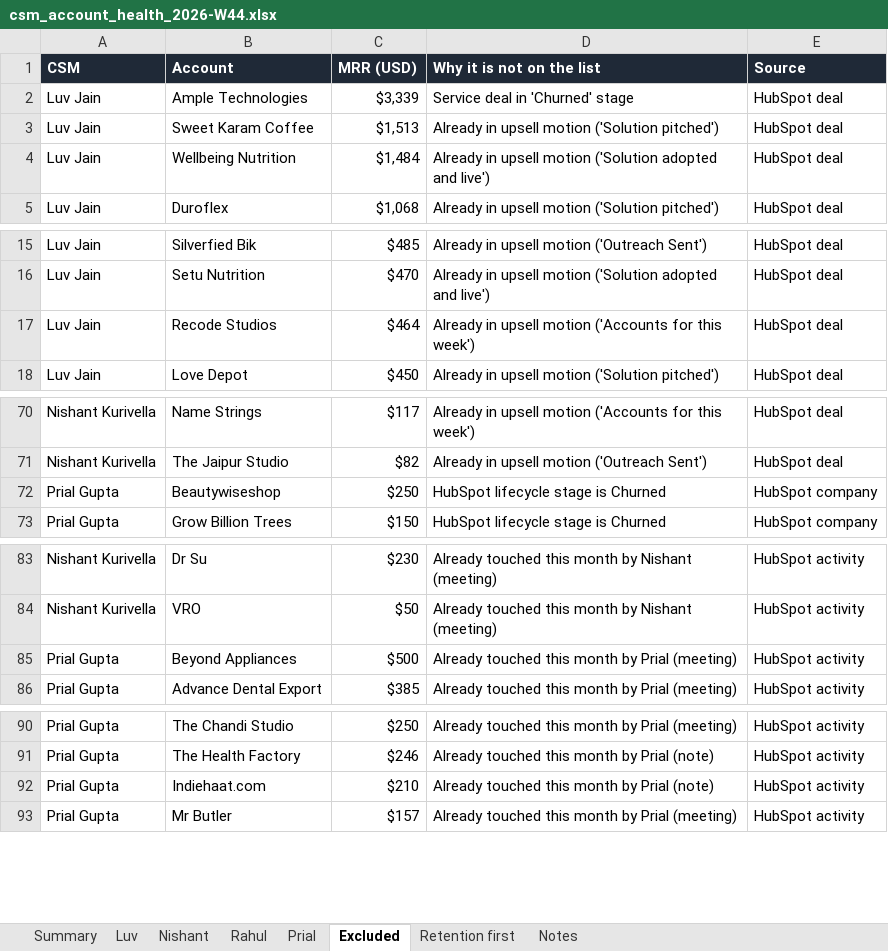
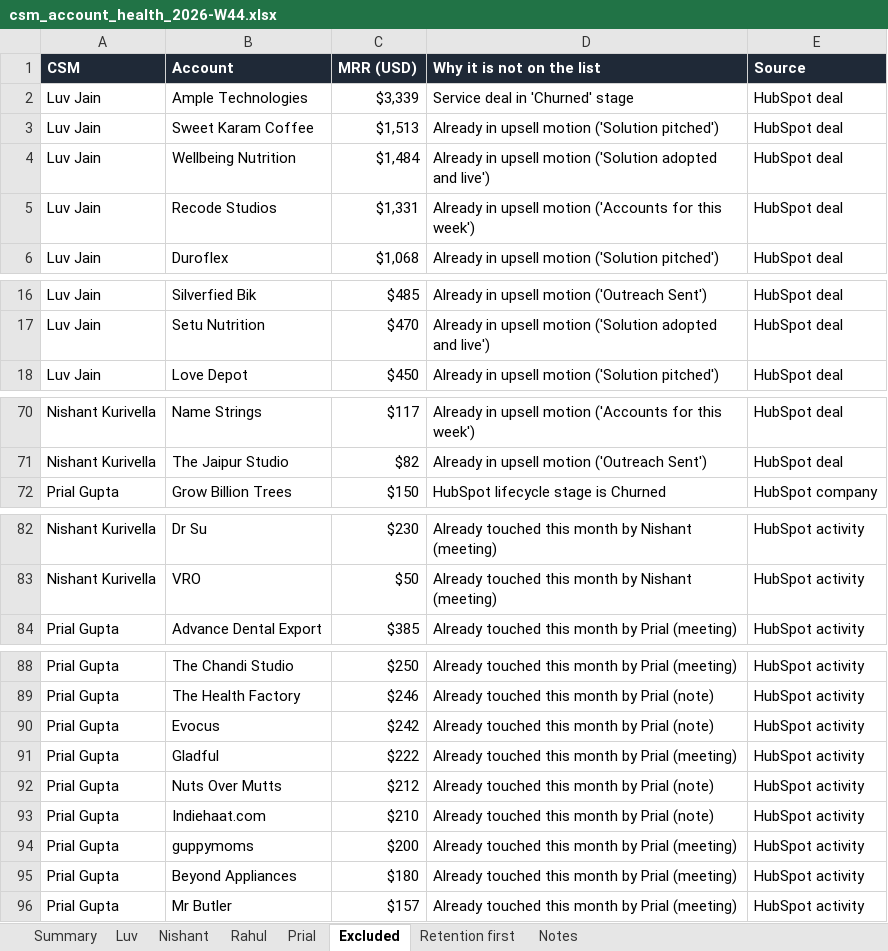
Before and after one commit to mrudulaprasad-manifest/csm-account-shortlisting, an Excel workbook: reports/2026-W44/csm_account_health_2026-W44.xlsx, sheet Excluded, drawn as a sheet; only a part is shown, gaps mark what is left out; values as stored, in another font and other column widths than the file's, no borders; removed rows and columns are numbered as before the commit, all else as after; the diff covers the shown part only; the diff names each change by its address in the sheet, - before the commit and + after, or states it on an @@ line.

```diff
--- a/reports/2026-W44/csm_account_health_2026-W44.xlsx (sheet Excluded)
+++ b/reports/2026-W44/csm_account_health_2026-W44.xlsx (sheet Excluded)
+row 5: Luv Jain | Recode Studios | $1,331 | Already in upsell motion ('Accounts for this week') | HubSpot deal
-row 17: Luv Jain | Recode Studios | $464 | Already in upsell motion ('Accounts for this week') | HubSpot deal
-row 72: Prial Gupta | Beautywiseshop | $250 | HubSpot lifecycle stage is Churned | HubSpot company
-row 85: Prial Gupta | Beyond Appliances | $500 | Already touched this month by Prial (meeting) | HubSpot activity
+row 90: Prial Gupta | Evocus | $242 | Already touched this month by Prial (note) | HubSpot activity
+row 91: Prial Gupta | Gladful | $222 | Already touched this month by Prial (meeting) | HubSpot activity
+row 92: Prial Gupta | Nuts Over Mutts | $212 | Already touched this month by Prial (note) | HubSpot activity
+row 94: Prial Gupta | guppymoms | $200 | Already touched this month by Prial (meeting) | HubSpot activity
+row 95: Prial Gupta | Beyond Appliances | $180 | Already touched this month by Prial (meeting) | HubSpot activity
```
Also changed, not shown: 2 added rows elsewhere in this sheet, sheet Notes, sheet Nishant, sheet Prial, sheet Rahul, sheet Luv, sheet Summary, 6 other files.
